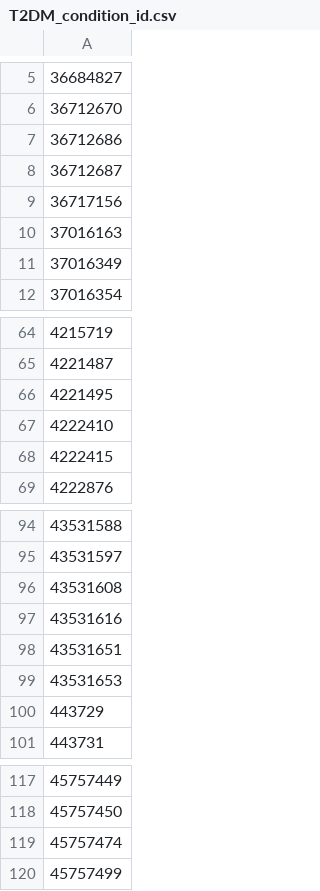
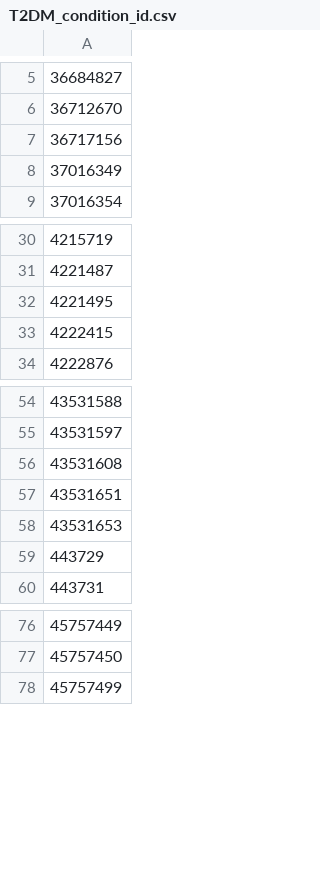
Before and after one commit to yy6linda/Jamia_ehr_predictive_model, a CSV file: baseline_5_disease_logit/baseline_condition/T2DM_condition_id.csv, drawn as a sheet; only a part is shown, gaps mark what is left out; the diff covers the shown part only; the diff names each change by its address in the sheet, - before the commit and + after, or states it on an @@ line.

```diff
--- a/baseline_5_disease_logit/baseline_condition/T2DM_condition_id.csv
+++ b/baseline_5_disease_logit/baseline_condition/T2DM_condition_id.csv
-row 7: 36712686
-row 8: 36712687
-row 10: 37016163
-row 67: 4222410
-row 97: 43531616
-row 119: 45757474
```
Also changed, not shown: 41 removed rows and 1 edited cell elsewhere in this file, baseline_5_disease_logit/baseline_condition/cancer_condition_id.csv, baseline_5_disease_logit/baseline_condition/stroke_condition_id.csv, 10 other files.
